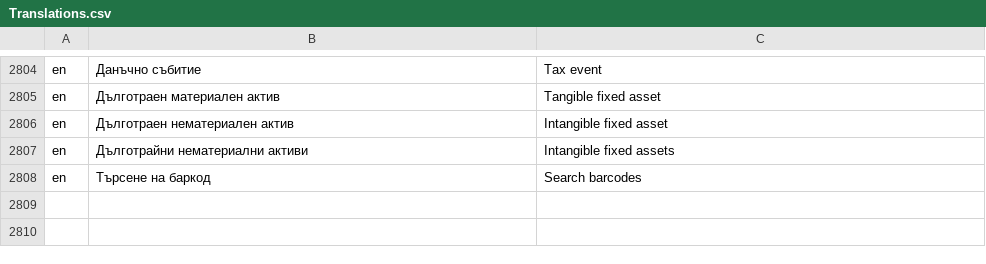
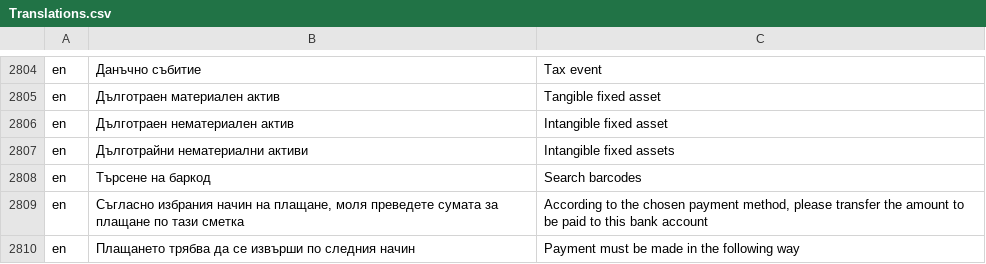
Before and after one commit to bgerp/bgerp, a CSV file: bgerp/data/csv/Translations.csv, drawn as a sheet; only a part is shown, gaps mark what is left out; the diff names each change by its address in the sheet, - before the commit and + after, or states it on an @@ line.

Commit message:
Допълнени преводи

```diff
--- a/bgerp/data/csv/Translations.csv
+++ b/bgerp/data/csv/Translations.csv
+row 2809: en | Съгласно избрания начин на плащане, моля преведете сумата за плащане по тази сметка | According to the chosen payment method, please transfer the amount to be paid to this bank account
+row 2810: en | Плащането трябва да се извърши по следния начин | Payment must be made in the following way
```
